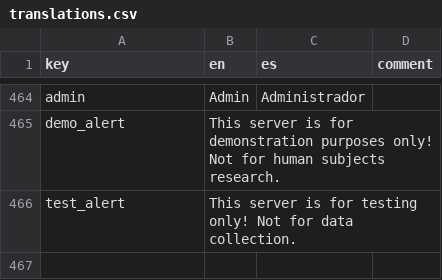
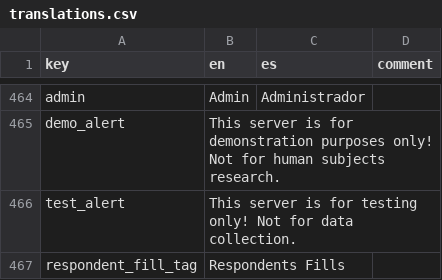
Before and after one commit to human-nature-lab/trellis-app, a CSV file: src/i18n/translations.csv, drawn as a sheet; only a part is shown, gaps mark what is left out.

Commit message:
adds a component Respondents Fills

```diff
--- a/src/i18n/translations.csv
+++ b/src/i18n/translations.csv
@@ -466 +466,2 @@ demo_alert,This server is for demonstration purposes only! Not for human subject
 test_alert,This server is for testing only! Not for data collection.,
+respondent_fill_tag,Respondents Fills,
```
Also changed, not shown: 2 other files.
